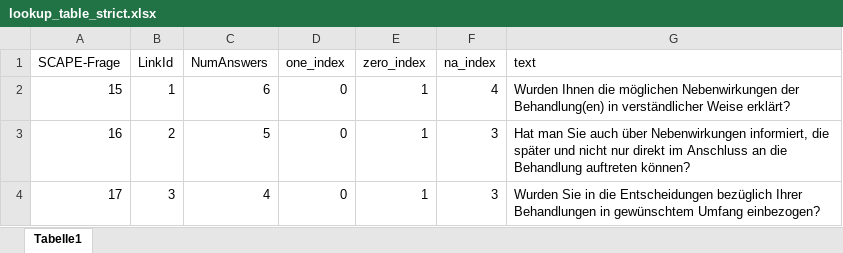
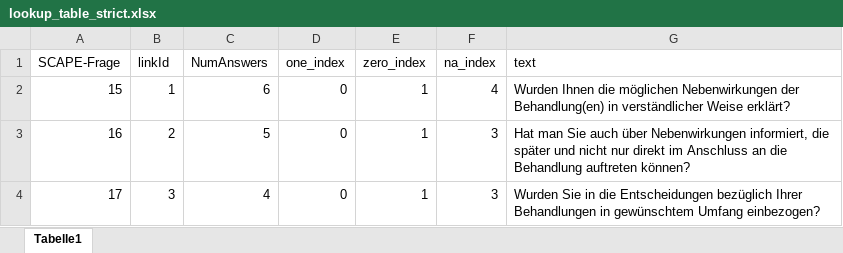
Before and after one commit to eLwillU/ba_data_analysis, an Excel workbook: data/lookup_table_strict.xlsx, sheet Tabelle1, drawn as a sheet; only a part is shown; values as stored, in another font and other column widths than the file's, no borders; the diff names each change by its address in the sheet, - before the commit and + after, or states it on an @@ line.

```diff
--- a/data/lookup_table_strict.xlsx (sheet Tabelle1)
+++ b/data/lookup_table_strict.xlsx (sheet Tabelle1)
-B1: LinkId
+B1: linkId
```
Also changed, not shown: 2 other files.
